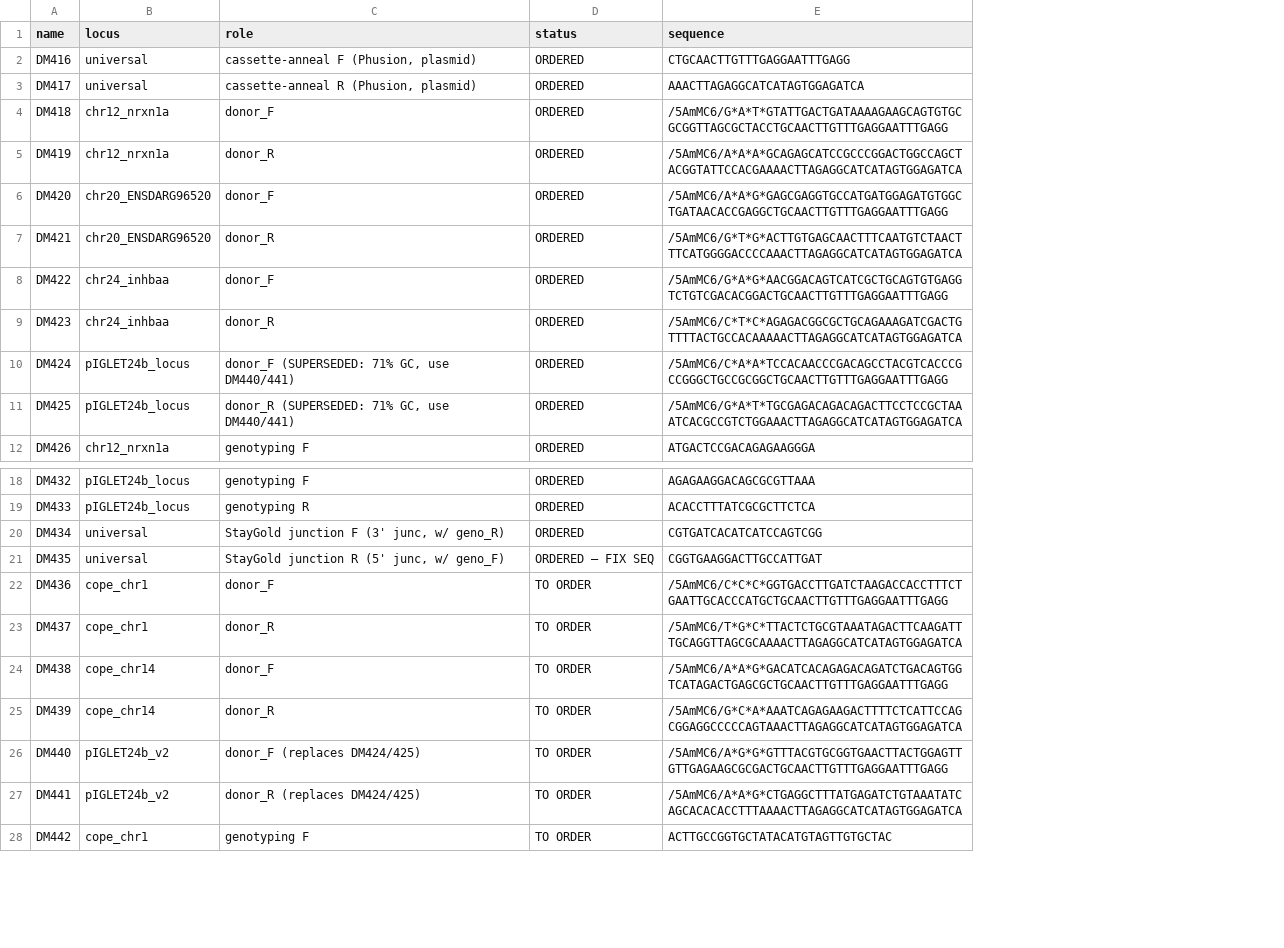
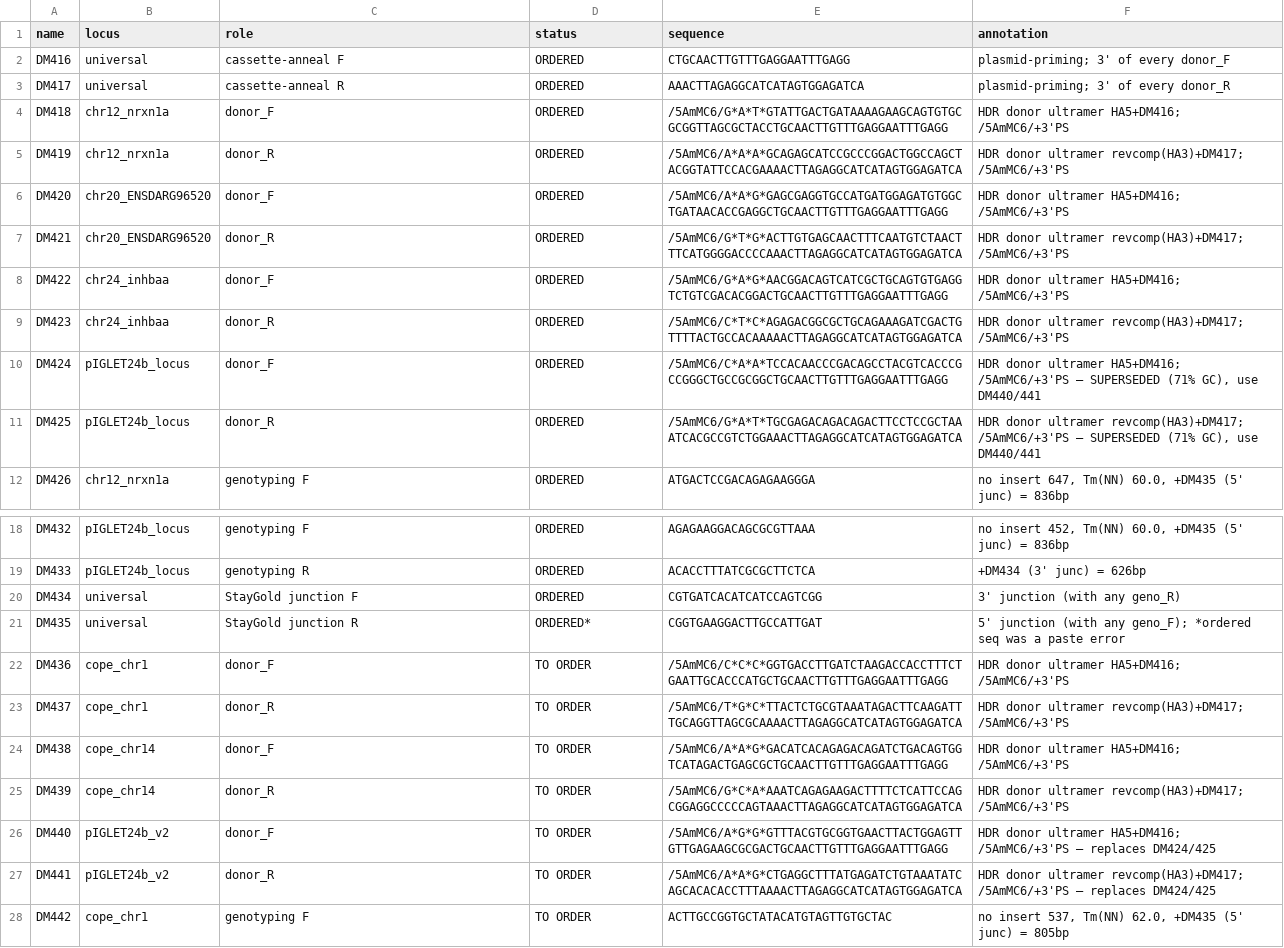
Before and after one commit to dqmatus/zebrafish-safe-harbors, a TSV file: results/oligo_master.tsv, drawn as a sheet; only a part is shown, gaps mark what is left out; the diff names each change by its address in the sheet, - before the commit and + after, or states it on an @@ line.

```diff
--- a/results/oligo_master.tsv
+++ b/results/oligo_master.tsv
+column F (annotation), rows 2-12: plasmid-priming; 3' of every donor_F | plasmid-priming; 3' of every donor_R | HDR donor ultramer HA5+DM416; /5AmMC6/+3'PS | HDR donor ultramer revcomp(HA3)+DM417; /5AmMC6/+3'PS | HDR donor ultramer HA5+DM416; /5AmMC6/+3'PS | HDR donor ultramer revcomp(HA3)+DM417; /5AmMC6/+3'PS | HDR donor ultramer HA5+DM416; /5AmMC6/+3'PS | HDR donor ultramer revcomp(HA3)+DM417; /5AmMC6/+3'PS | HDR donor ultramer HA5+DM416; /5AmMC6/+3'PS — SUPERSEDED (71% GC), use DM440/441 | HDR donor ultramer revcomp(HA3)+DM417; /5AmMC6/+3'PS — SUPERSEDED (71% GC), use DM440/441 | no insert 647, Tm(NN) 60.0, +DM435 (5' junc) = 836bp; rows 18-28: no insert 452, Tm(NN) 60.0, +DM435 (5' junc) = 836bp | +DM434 (3' junc) = 626bp | 3' junction (with any geno_R) | 5' junction (with any geno_F); *ordered seq was a paste error | HDR donor ultramer HA5+DM416; /5AmMC6/+3'PS | HDR donor ultramer revcomp(HA3)+DM417; /5AmMC6/+3'PS | HDR donor ultramer HA5+DM416; /5AmMC6/+3'PS | HDR donor ultramer revcomp(HA3)+DM417; /5AmMC6/+3'PS | HDR donor ultramer HA5+DM416; /5AmMC6/+3'PS — replaces DM424/425 | HDR donor ultramer revcomp(HA3)+DM417; /5AmMC6/+3'PS — replaces DM424/425 | no insert 537, Tm(NN) 62.0, +DM435 (5' junc) = 805bp
-C2 (role): cassette-anneal F (Phusion, plasmid)
+C2 (role): cassette-anneal F
-C3 (role): cassette-anneal R (Phusion, plasmid)
+C3 (role): cassette-anneal R
-C10 (role): donor_F (SUPERSEDED: 71% GC, use DM440/441)
+C10 (role): donor_F
-C11 (role): donor_R (SUPERSEDED: 71% GC, use DM440/441)
+C11 (role): donor_R
-C20 (role): StayGold junction F (3' junc, w/ geno_R)
+C20 (role): StayGold junction F
-C21 (role): StayGold junction R (5' junc, w/ geno_F)
+C21 (role): StayGold junction R
-D21 (status): ORDERED — FIX SEQ
+D21 (status): ORDERED*
-C26 (role): donor_F (replaces DM424/425)
+C26 (role): donor_F
-C27 (role): donor_R (replaces DM424/425)
+C27 (role): donor_R
```
Also changed, not shown: 1 other file.
